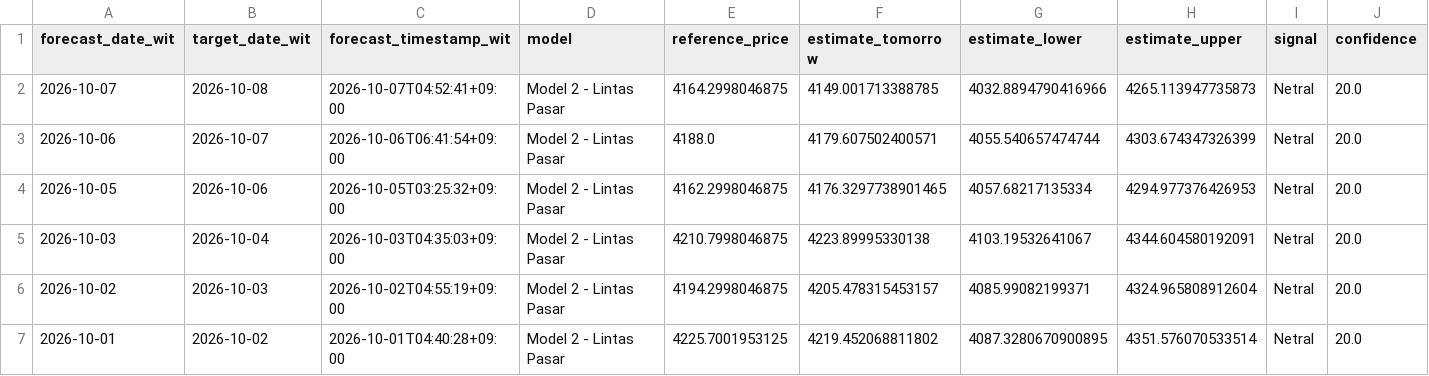
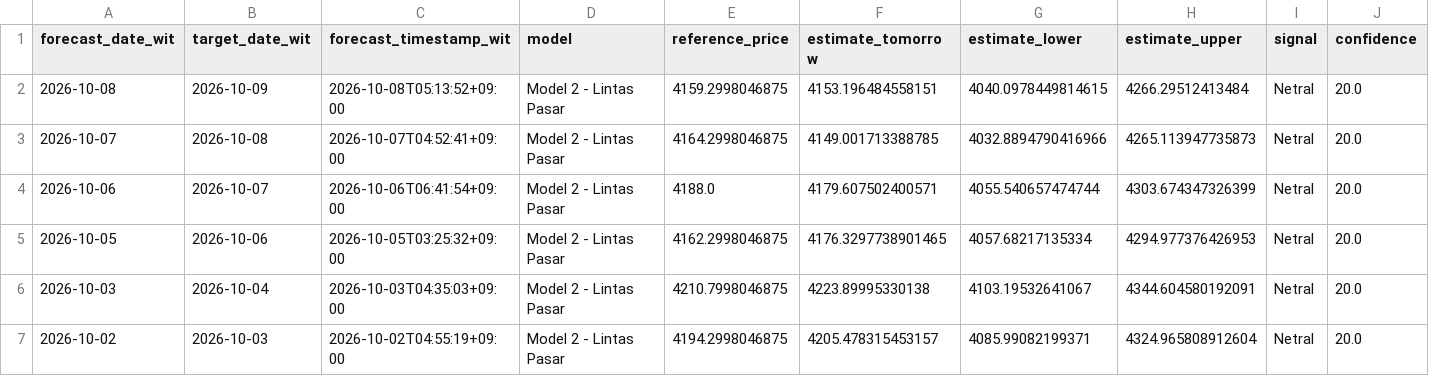
Before and after one commit to geraldinbatubara-cyber/Prediksi-XAU-USD, a CSV file: data/monitoring.csv, drawn as a sheet; only a part is shown; the shorter side is filled out with more unchanged rows; rows hold the shown columns only; the diff names each change by its address in the sheet, - before the commit and + after, or states it on an @@ line.

```diff
--- a/data/monitoring.csv
+++ b/data/monitoring.csv
+row 2: 2026-10-08 | 2026-10-09 | 2026-10-08T05:13:52+09:00 | Model 2 - Lintas Pasar | 4159.2998046875 | 4153.196484558151 | 4040.0978449814615 | 4266.29512413484 | Netral | 20.0
```
Also changed, not shown: data/monitoring_model1.csv.
